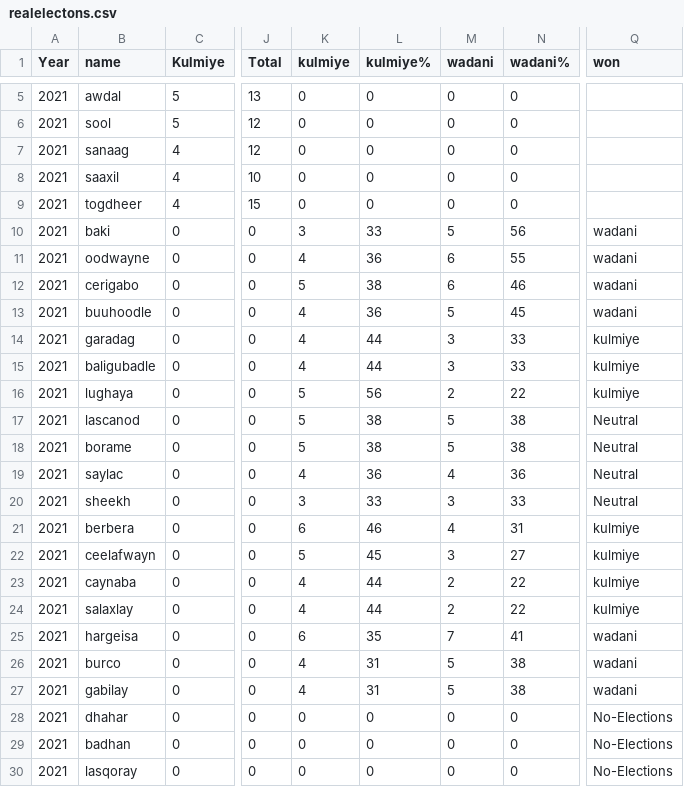
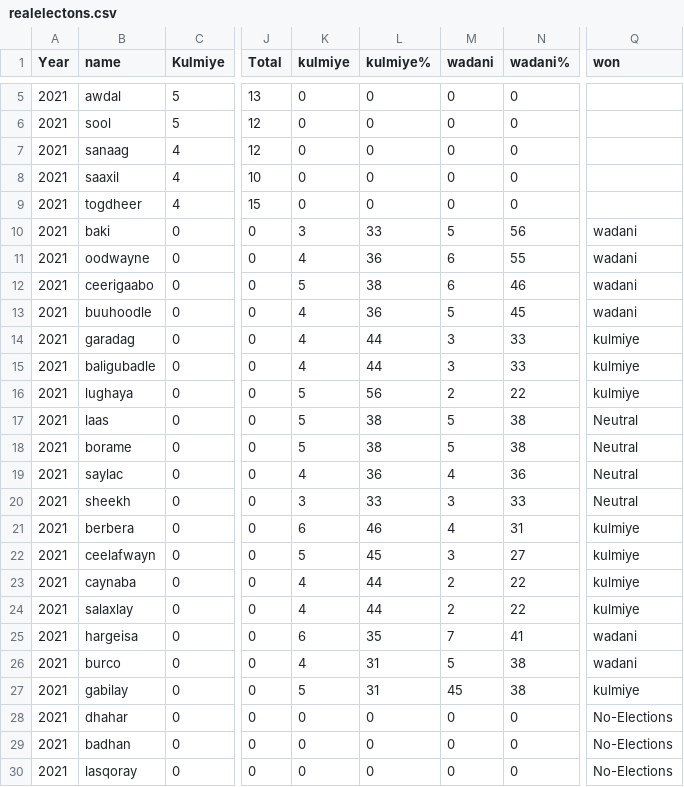
Before and after one commit to himilo123/repo, a CSV file: realelectons.csv, drawn as a sheet; only a part is shown, gaps mark what is left out; the diff names each change by its address in the sheet, - before the commit and + after, or states it on an @@ line.

Commit message:
Add files via upload

```diff
--- a/realelectons.csv
+++ b/realelectons.csv
-B12 (name): cerigabo
+B12 (name): ceerigaabo
-B17 (name): lascanod
+B17 (name): laas
-K27 (kulmiye): 4
+K27 (kulmiye): 5
-M27 (wadani): 5
+M27 (wadani): 45
-Q27 (won): wadani
+Q27 (won): kulmiye
```
